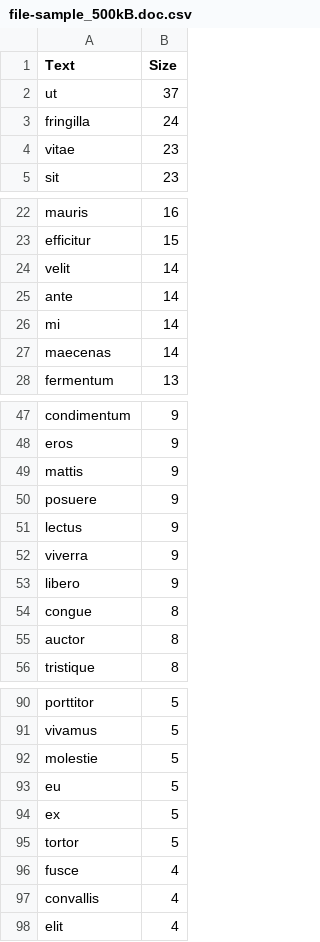
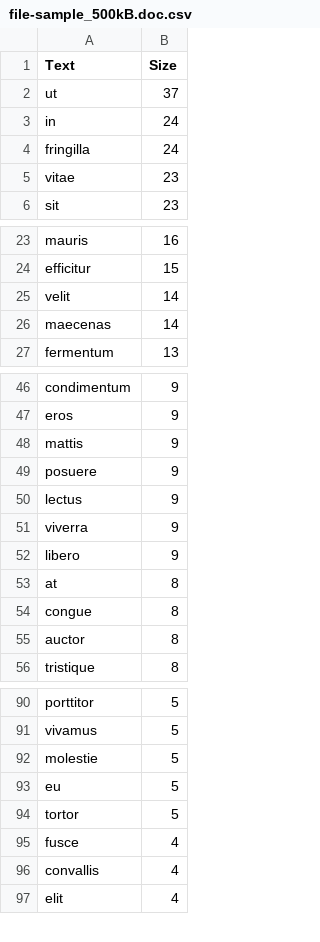
Before and after one commit to VDrews/RI, a CSV file: P2/results/stopAnalyzer/file-sample_500kB.doc.csv, drawn as a sheet; only a part is shown, gaps mark what is left out; removed rows and columns are numbered as before the commit, all else as after; the diff names each change by its address in the sheet, - before the commit and + after, or states it on an @@ line.

```diff
--- a/P2/results/stopAnalyzer/file-sample_500kB.doc.csv
+++ b/P2/results/stopAnalyzer/file-sample_500kB.doc.csv
+row 3: in | 24
-row 25: ante | 14
-row 26: mi | 14
+row 53: at | 8
-row 94: ex | 5
```
Also changed, not shown: P2/results/stopAnalyzer/Tika2122.pdf.csv, P2/results/stopAnalyzer/catalog.xml.csv, 6 other files.
